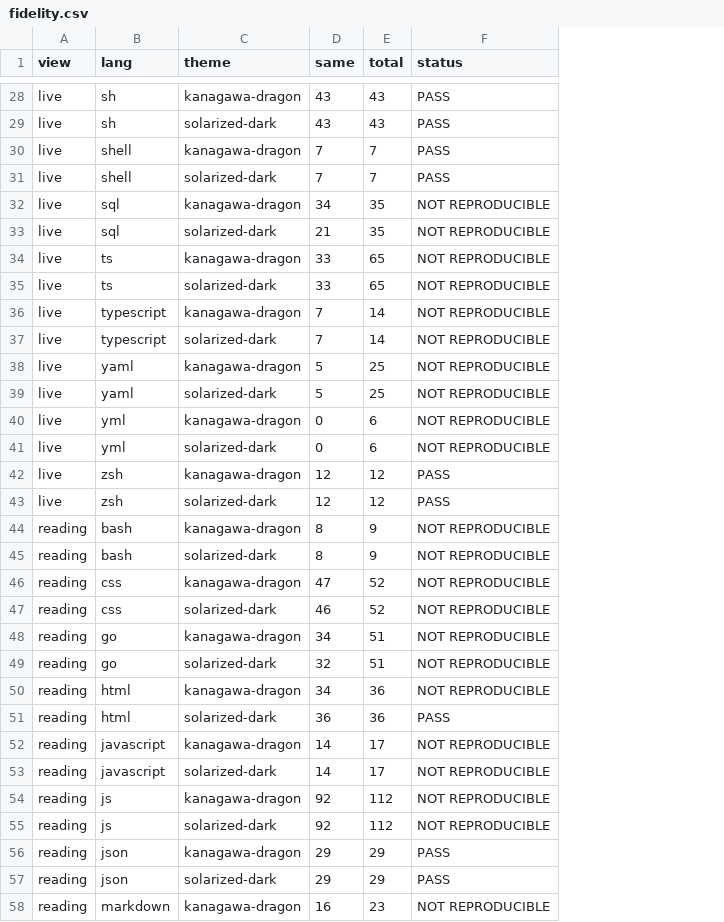
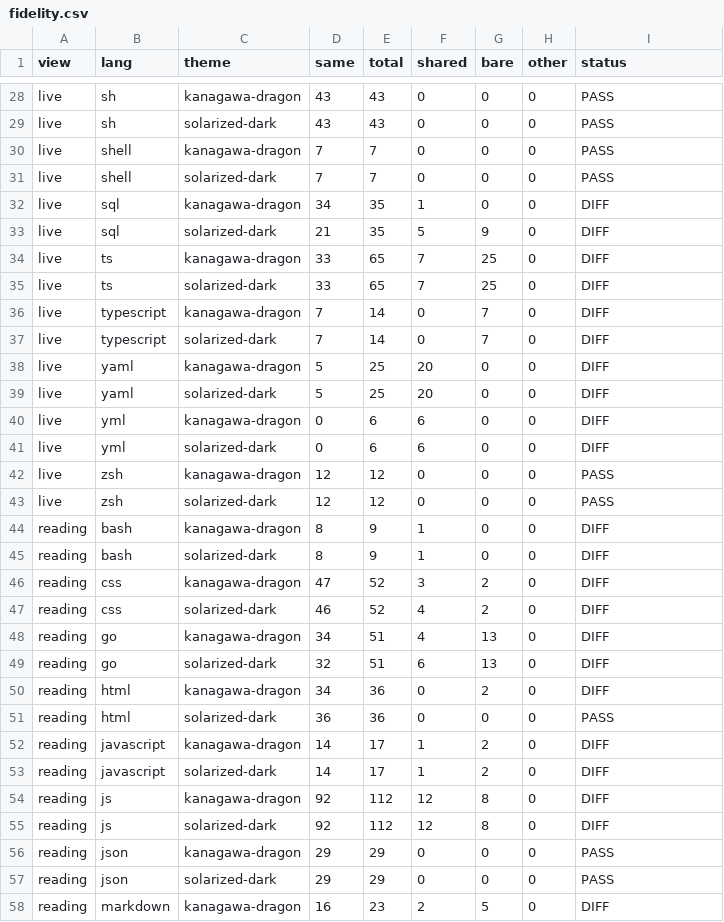
Before and after one commit to shuheykoyama/inkdrop-themes-for-obsidian, a CSV file: research/evidence/phase3-step8/fidelity.csv, drawn as a sheet; only a part is shown, gaps mark what is left out; addresses are those after the commit; the diff covers the shown part only; the diff names each change by its address in the sheet, - before the commit and + after, or states it on an @@ line.

```diff
--- a/research/evidence/phase3-step8/fidelity.csv
+++ b/research/evidence/phase3-step8/fidelity.csv
+column F (shared), rows 28-58: 0 | 0 | 0 | 0 | 1 | 5 | 7 | 7 | 0 | 0 | 20 | 20 | 6 | 6 | 0 | 0 | 1 | 1 | 3 | 4 | 4 | 6 | 0 | 0 | 1 | 1 | 12 | 12 | 0 | 0 | 2
+column G (bare), rows 28-58: 0 | 0 | 0 | 0 | 0 | 9 | 25 | 25 | 7 | 7 | 0 | 0 | 0 | 0 | 0 | 0 | 0 | 0 | 2 | 2 | 13 | 13 | 2 | 0 | 2 | 2 | 8 | 8 | 0 | 0 | 5
+column H (other), rows 28-58: all 0
-I32:I41 (status): NOT REPRODUCIBLE
+I32:I41 (status): DIFF
-I44:I50 (status): NOT REPRODUCIBLE
+I44:I50 (status): DIFF
-I52:I55 (status): NOT REPRODUCIBLE
+I52:I55 (status): DIFF
-I58 (status): NOT REPRODUCIBLE
+I58 (status): DIFF
```
Also changed, not shown: 87 edited cells elsewhere in this file, 11 other files.
